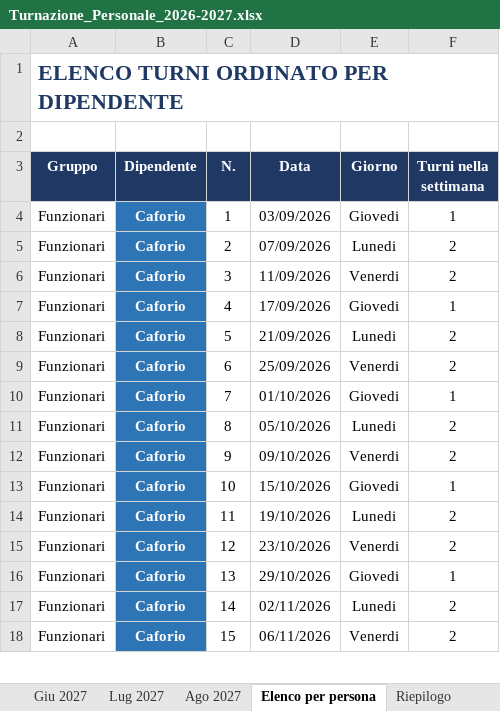
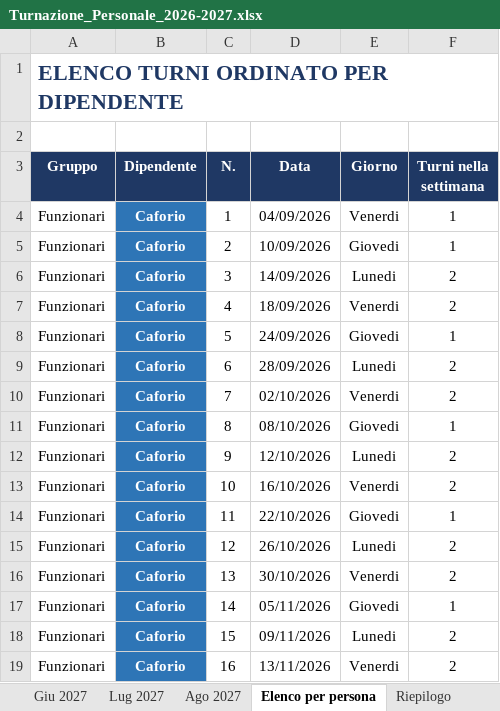
Before and after one commit to banditprodo-hue/ITALIC, an Excel workbook: Turnazione_Personale_2026-2027.xlsx, sheet Elenco per persona, drawn as a sheet; only a part is shown; values as stored, in another font and other column widths than the file's, no borders; addresses are those after the commit; the diff covers the shown part only; the diff names each change by its address in the sheet, - before the commit and + after, or states it on an @@ line.

Commit message:
Bilanciamento dei giorni (venerdi equi) con protezione di Amenduni
Aggiunge bilanciamento dei giorni Lun/Mer/Ven per dipendente nel solver e nella scelta delle fasi (Caforio/Gigante in fasi opposte). Venerdi ora distribuiti ~17 a testa (imbalance 99->9). Equita' delle carenze con protezione di Amenduni. Costo: ~3 turni/anno in meno per via dei festivi, mai a carico di Amenduni.

```diff
--- a/Turnazione_Personale_2026-2027.xlsx (sheet Elenco per persona)
+++ b/Turnazione_Personale_2026-2027.xlsx (sheet Elenco per persona)
-D4 (Data): 03/09/2026
+D4 (Data): 04/09/2026
-E4 (Giorno): Giovedi
+E4 (Giorno): Venerdi
+row 5: Funzionari | Caforio | 2 | 10/09/2026 | Giovedi | 1
-C6 (N.): 2
+C6 (N.): 3
-D6 (Data): 07/09/2026
+D6 (Data): 14/09/2026
-C7 (N.): 3
+C7 (N.): 4
-D7 (Data): 11/09/2026
+D7 (Data): 18/09/2026
-C8 (N.): 4
+C8 (N.): 5
-D8 (Data): 17/09/2026
+D8 (Data): 24/09/2026
-C9 (N.): 5
+C9 (N.): 6
-D9 (Data): 21/09/2026
+D9 (Data): 28/09/2026
-C10 (N.): 6
+C10 (N.): 7
-D10 (Data): 25/09/2026
+D10 (Data): 02/10/2026
-C11 (N.): 7
+C11 (N.): 8
-D11 (Data): 01/10/2026
+D11 (Data): 08/10/2026
-C12 (N.): 8
+C12 (N.): 9
-D12 (Data): 05/10/2026
+D12 (Data): 12/10/2026
-C13 (N.): 9
+C13 (N.): 10
-D13 (Data): 09/10/2026
+D13 (Data): 16/10/2026
-C14 (N.): 10
+C14 (N.): 11
-D14 (Data): 15/10/2026
+D14 (Data): 22/10/2026
-C15 (N.): 11
+C15 (N.): 12
-D15 (Data): 19/10/2026
+D15 (Data): 26/10/2026
-C16 (N.): 12
+C16 (N.): 13
-D16 (Data): 23/10/2026
+D16 (Data): 30/10/2026
-C17 (N.): 13
+C17 (N.): 14
-D17 (Data): 29/10/2026
+D17 (Data): 05/11/2026
-C18 (N.): 14
+C18 (N.): 15
-D18 (Data): 02/11/2026
+D18 (Data): 09/11/2026
-C19 (N.): 15
+C19 (N.): 16
-D19 (Data): 06/11/2026
+D19 (Data): 13/11/2026
```
Also changed, not shown: other rows of this sheet, sheet Riepilogo, sheet Mar 2027, sheet Lug 2027, sheet Ott 2026, sheet Apr 2027, sheet Ago 2027, 9 more sheets, 1 other file.
